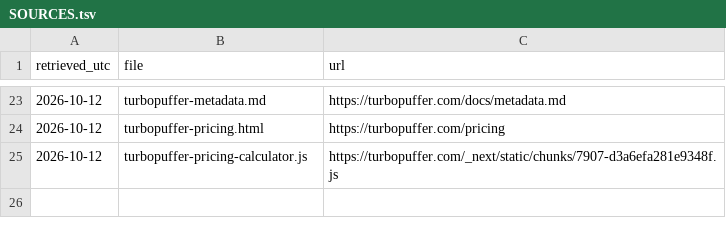
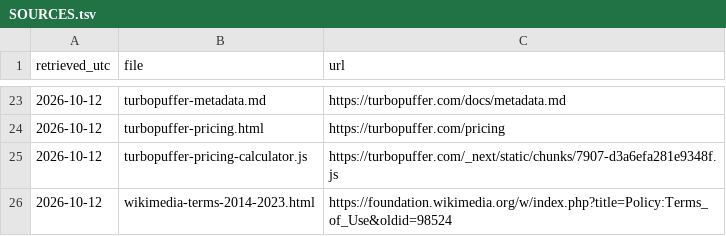
Before and after one commit to dorkitude/embedding-local-cpu-vs-hosted, a TSV file: receipts/SOURCES.tsv, drawn as a sheet; only a part is shown, gaps mark what is left out; the diff names each change by its address in the sheet, - before the commit and + after, or states it on an @@ line.

```diff
--- a/receipts/SOURCES.tsv
+++ b/receipts/SOURCES.tsv
+row 26: 2026-10-12 | wikimedia-terms-2014-2023.html | https://foundation.wikimedia.org/w/index.php?title=Policy:Terms_of_Use&oldid=98524
```
Also changed, not shown: 8 other files.
